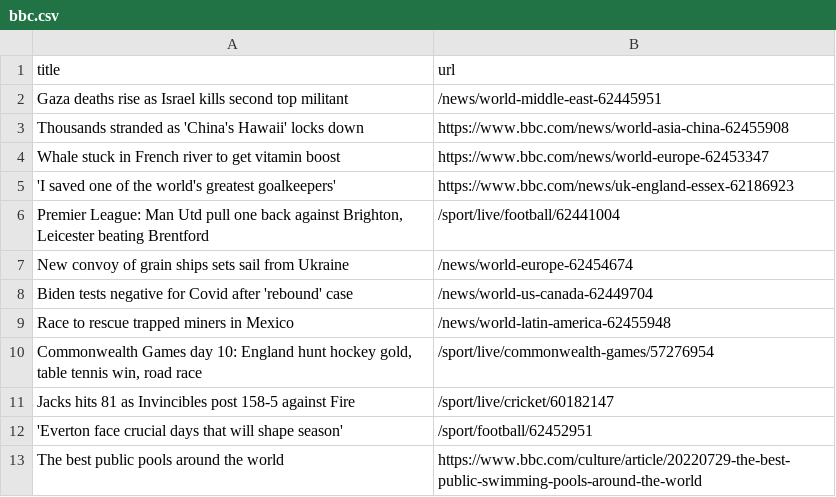
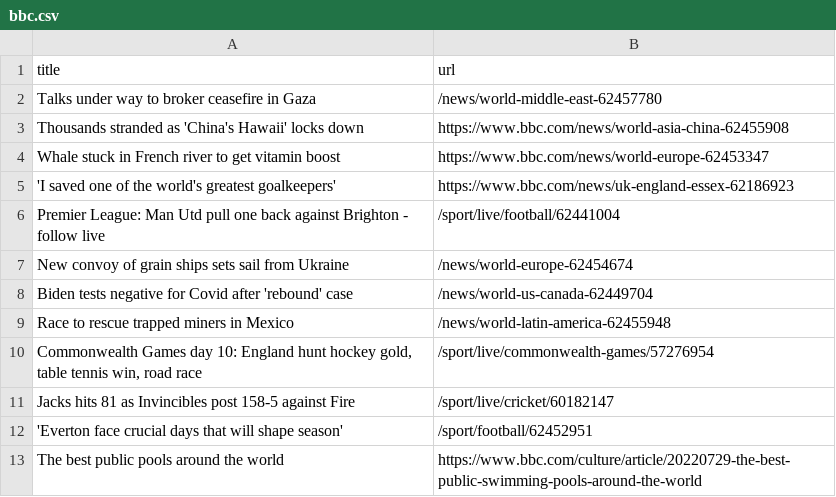
Before and after one commit to ErichBuergler/automatic-scraper-bbc, a CSV file: bbc.csv, drawn as a sheet; only a part is shown.

```diff
--- a/bbc.csv
+++ b/bbc.csv
@@ -1,3 +1,3 @@
 title,url
-Gaza deaths rise as Israel kills second top militant,/news/world-middle-east-62445951
+Talks under way to broker ceasefire in Gaza,/news/world-middle-east-62457780
 Thousands stranded as 'China's Hawaii' locks down,https://www.bbc.com/news/world-asia-china-62455908
@@ -5,3 +5,3 @@ Whale stuck in French river to get vitamin boost,https://www.bbc.com/news/world-
 'I saved one of the world's greatest goalkeepers',https://www.bbc.com/news/uk-england-essex-62186923
-"Premier League: Man Utd pull one back against Brighton, Leicester beating Brentford",/sport/live/football/62441004
+Premier League: Man Utd pull one back against Brighton - follow live,/sport/live/football/62441004
 New convoy of grain ships sets sail from Ukraine,/news/world-europe-62454674
```
